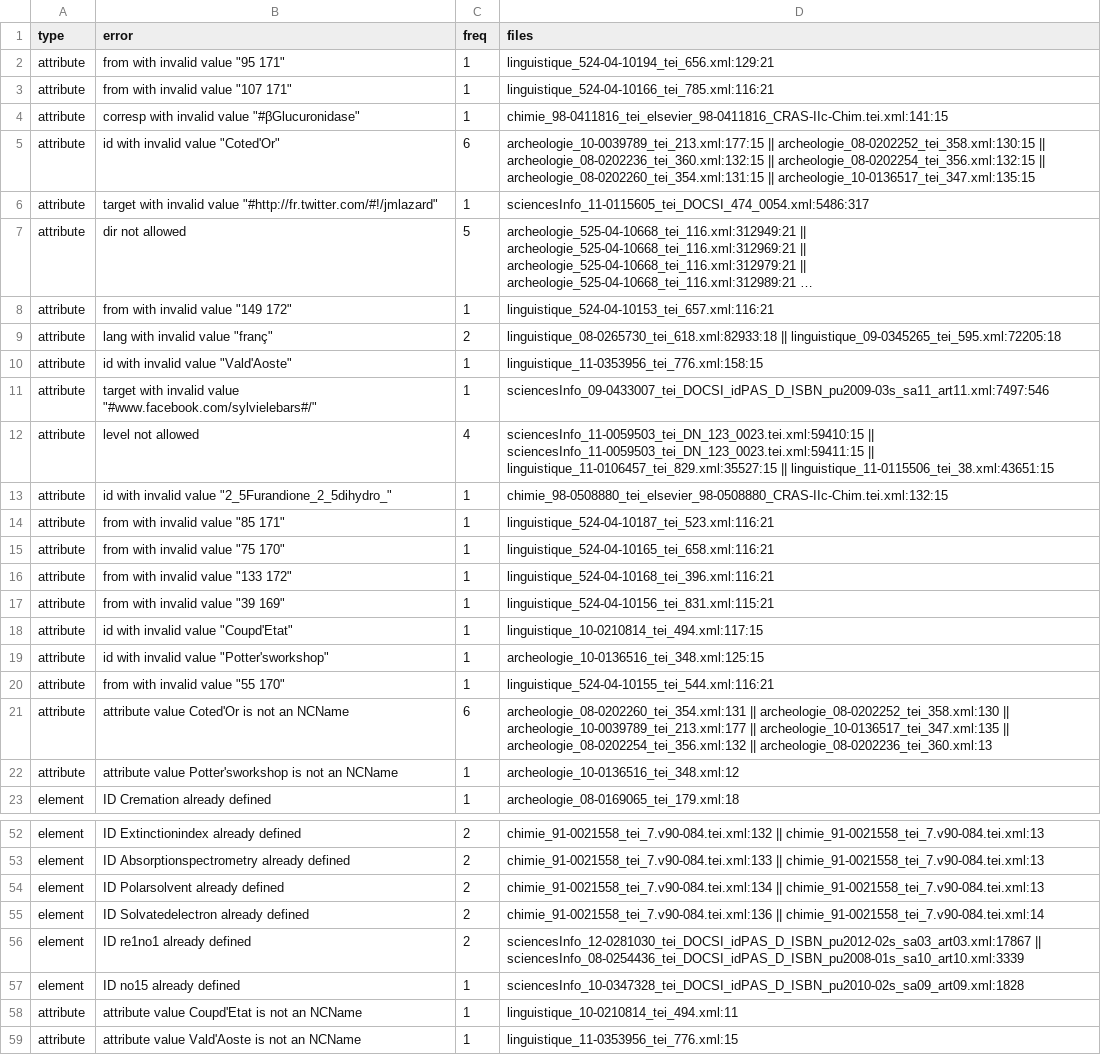
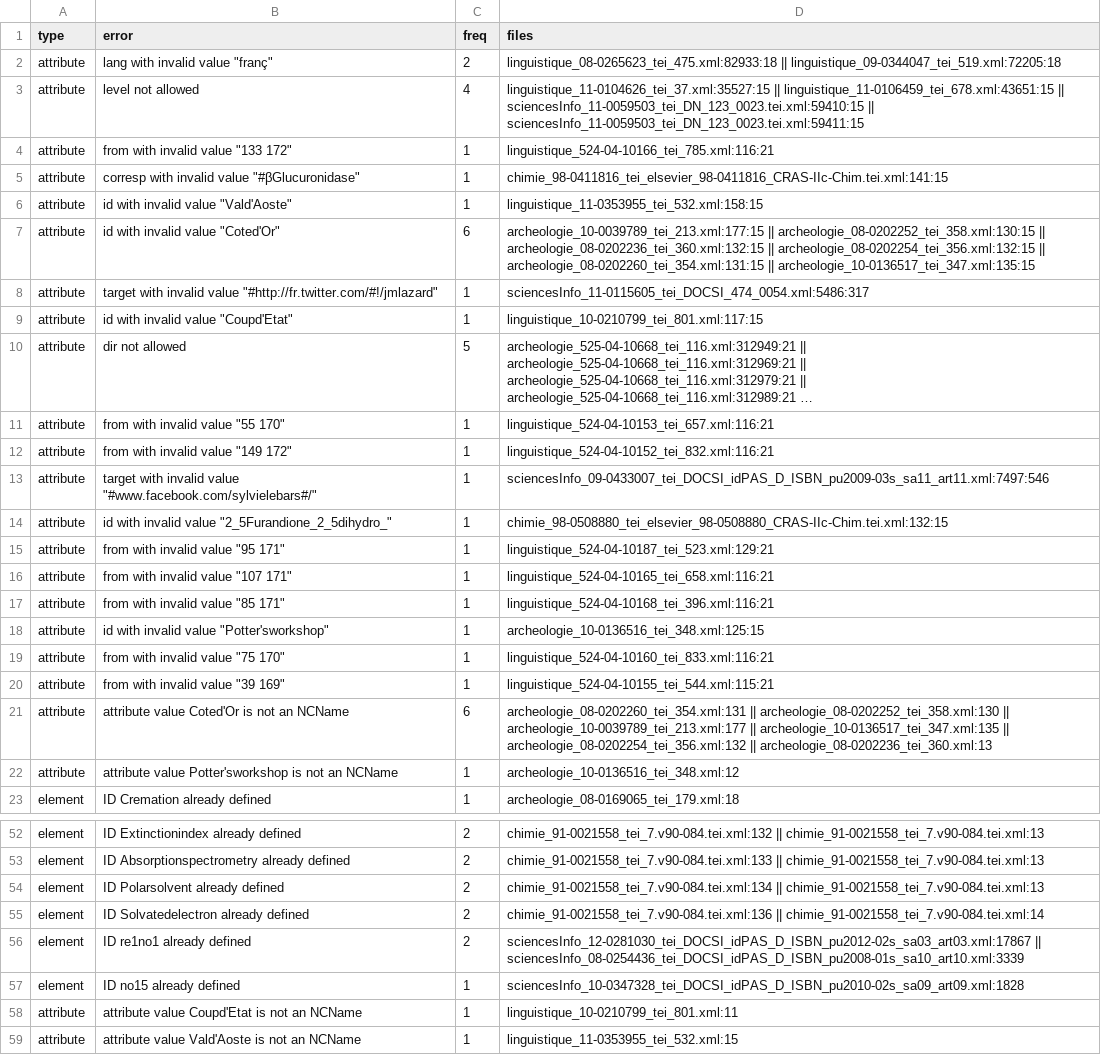
Before and after one commit to Alpha34587/rnv-log-overview, a CSV file: error.csv, drawn as a sheet; only a part is shown, gaps mark what is left out; long unchanged cells end in …; removed rows and columns are numbered as before the commit, all else as after; the diff names each change by its address in the sheet, - before the commit and + after, or states it on an @@ line.

Commit message:
update the .csv

```diff
--- a/error.csv
+++ b/error.csv
-row 2: attribute | from with invalid value "95 171" | 1 | linguistique_524-04-10194_tei_656.xml:129:21
+row 2: attribute | lang with invalid value "franç" | 2 | linguistique_08-0265623_tei_475.xml:82933:18 || linguistique_09-0344047_tei_519.xml:72205:18
+row 3: attribute | level not allowed | 4 | linguistique_11-0104626_tei_37.xml:35527:15 || linguistique_11-0106459_tei_678.xml:43651:15 || sciencesInfo_11-0059503_tei_DN_123_0023.tei.xml:59410:15 || sciencesInfo_11-0059503_tei_DN_123_0023.tei.xml:59411:15
-B4 (error): from with invalid value "107 171"
+B4 (error): from with invalid value "133 172"
+row 6: attribute | id with invalid value "Vald'Aoste" | 1 | linguistique_11-0353955_tei_532.xml:158:15
+row 9: attribute | id with invalid value "Coupd'Etat" | 1 | linguistique_10-0210799_tei_801.xml:117:15
+row 11: attribute | from with invalid value "55 170" | 1 | linguistique_524-04-10153_tei_657.xml:116:21
-D12 (files): linguistique_524-04-10153_tei_657.xml:116:21
+D12 (files): linguistique_524-04-10152_tei_832.xml:116:21
-row 9: attribute | lang with invalid value "franç" | 2 | linguistique_08-0265730_tei_618.xml:82933:18 || linguistique_09-0345265_tei_595.xml:72205:18
-row 10: attribute | id with invalid value "Vald'Aoste" | 1 | linguistique_11-0353956_tei_776.xml:158:15
-row 12: attribute | level not allowed | 4 | sciencesInfo_11-0059503_tei_DN_123_0023.tei.xml:59410:15 || sciencesInfo_11-0059503_tei_DN_123_0023.tei.xml:59411:15 || linguistique_11-0106457_tei_829.xml:35527:15 || linguistique_11-0115506_tei_38.xml:43651:15
-B15 (error): from with invalid value "85 171"
+B15 (error): from with invalid value "95 171"
-D15 (files): linguistique_524-04-10187_tei_523.xml:116:21
+D15 (files): linguistique_524-04-10187_tei_523.xml:129:21
-B16 (error): from with invalid value "75 170"
+B16 (error): from with invalid value "107 171"
-B17 (error): from with invalid value "133 172"
+B17 (error): from with invalid value "85 171"
-row 17: attribute | from with invalid value "39 169" | 1 | linguistique_524-04-10156_tei_831.xml:115:21
-row 18: attribute | id with invalid value "Coupd'Etat" | 1 | linguistique_10-0210814_tei_494.xml:117:15
-B19 (error): from with invalid value "55 170"
+B19 (error): from with invalid value "75 170"
-D19 (files): linguistique_524-04-10155_tei_544.xml:116:21
+D19 (files): linguistique_524-04-10160_tei_833.xml:116:21
+row 20: attribute | from with invalid value "39 169" | 1 | linguistique_524-04-10155_tei_544.xml:115:21
-D58 (files): linguistique_10-0210814_tei_494.xml:11
+D58 (files): linguistique_10-0210799_tei_801.xml:11
-D59 (files): linguistique_11-0353956_tei_776.xml:15
+D59 (files): linguistique_11-0353955_tei_532.xml:15
```
